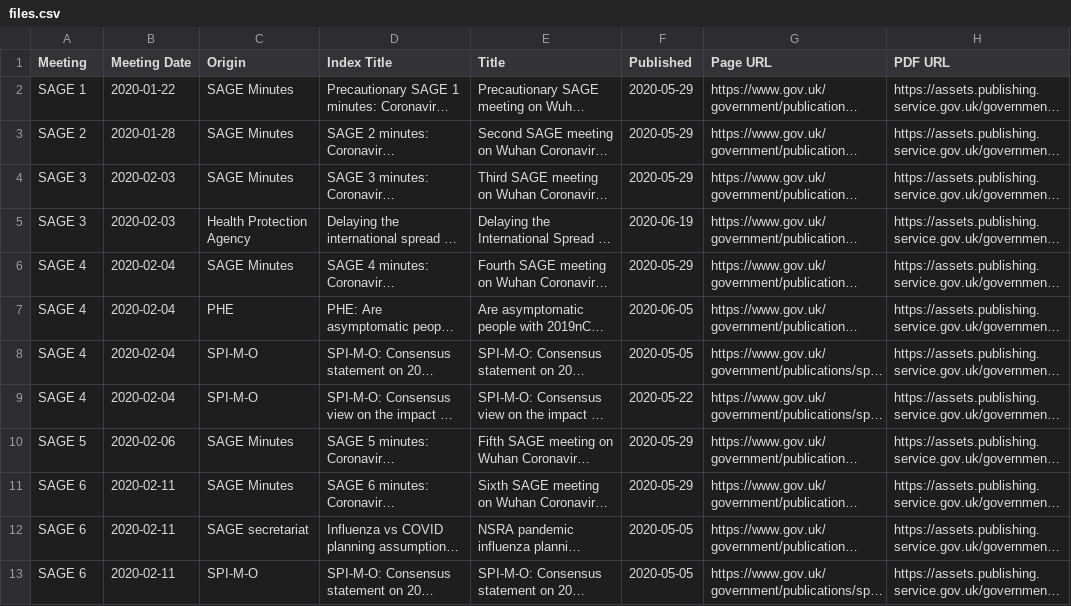
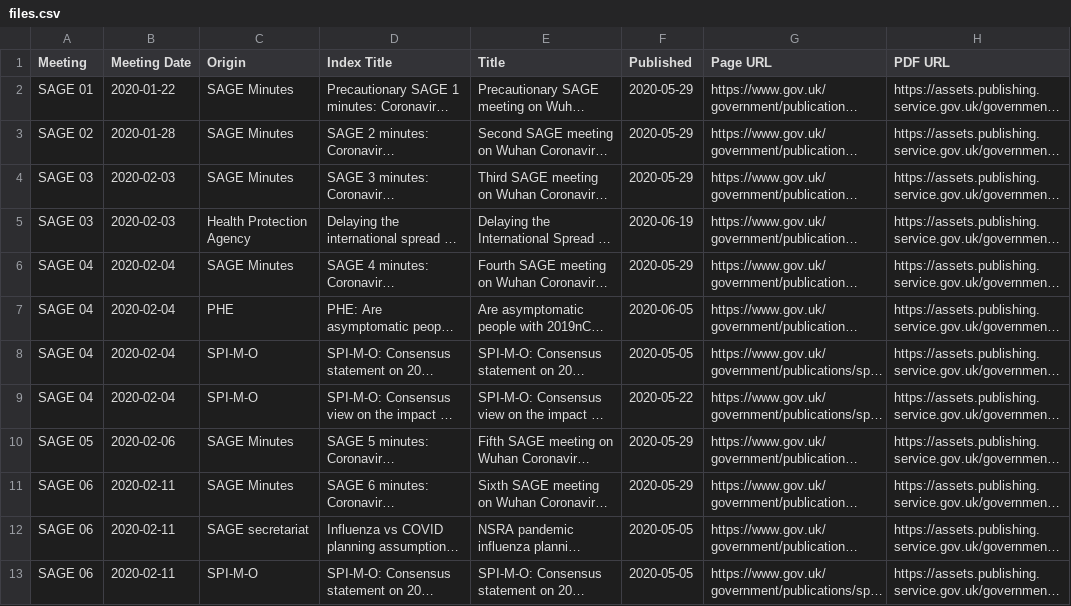
Before and after one commit to jamesscottbrown/covidreports, a CSV file: indexes/files.csv, drawn as a sheet; only a part is shown; long unchanged cells end in …; the diff covers the shown part only; the diff names each change by its address in the sheet, - before the commit and + after, or states it on an @@ line.

Commit message:
zero-pad meeting numebr for SAGE meetings 1-9

```diff
--- a/indexes/files.csv
+++ b/indexes/files.csv
-A2 (Meeting): SAGE 1
+A2 (Meeting): SAGE 01
-A3 (Meeting): SAGE 2
+A3 (Meeting): SAGE 02
-A4:A5 (Meeting): SAGE 3
+A4:A5 (Meeting): SAGE 03
-A6:A9 (Meeting): SAGE 4
+A6:A9 (Meeting): SAGE 04
-A10 (Meeting): SAGE 5
+A10 (Meeting): SAGE 05
-A11:A13 (Meeting): SAGE 6
+A11:A13 (Meeting): SAGE 06
```
Also changed, not shown: 12 edited cells elsewhere in this file, 1 other file.
